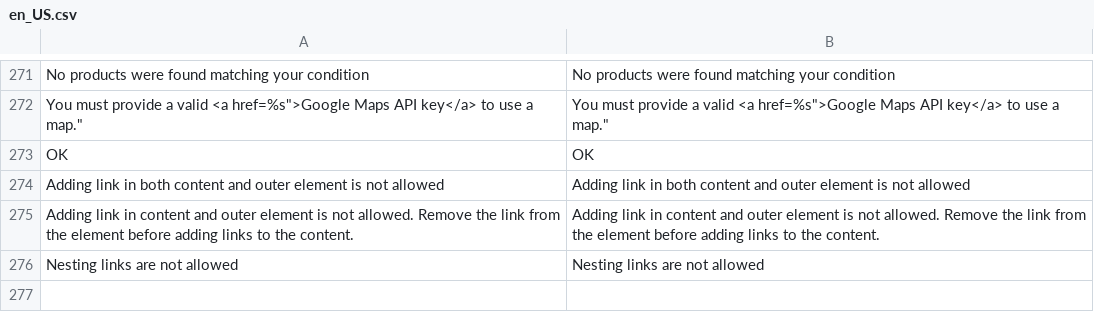
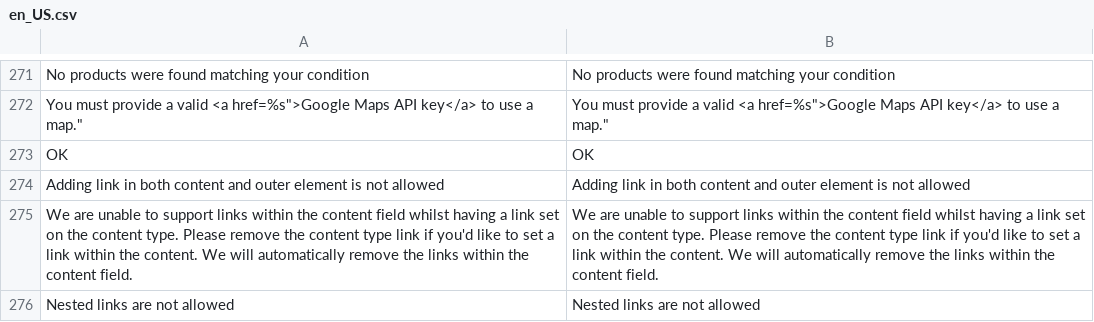
Before and after one commit to magento/magento2-page-builder, a CSV file: app/code/Magento/PageBuilder/i18n/en_US.csv, drawn as a sheet; only a part is shown, gaps mark what is left out.

Commit message:
MC-5386: Anchors Under Each Div if TinyMCE link Is Added to Banner/Slide (Add Notification for When Link Attribute Is Entered)
- Updated content of nesting link dialogs dialog
- Updated translation file for above change
- Updated nesting link dialog logic to check for wysiwyg, correctly fix inline editor content, and blur inline editor on modal

```diff
--- a/app/code/Magento/PageBuilder/i18n/en_US.csv
+++ b/app/code/Magento/PageBuilder/i18n/en_US.csv
@@ -290,3 +290,3 @@ OK,OK
 "Adding link in both content and outer element is not allowed","Adding link in both content and outer element is not allowed"
-"Adding link in content and outer element is not allowed. Remove the link from the element before adding links to the content.","Adding link in content and outer element is not allowed. Remove the link from the element before adding links to the content."
-"Nesting links are not allowed","Nesting links are not allowed"
+"We are unable to support links within the content field whilst having a link set on the content type. Please remove the content type link if you'd like to set a link within the content. We will automatically remove the links within the content field.","We are unable to support links within the content field whilst having a link set on the content type. Please remove the content type link if you'd like to set a link within the content. We will automatically remove the links within the content field."
+"Nested links are not allowed","Nested links are not allowed"
```
Also changed, not shown: 4 other files.
